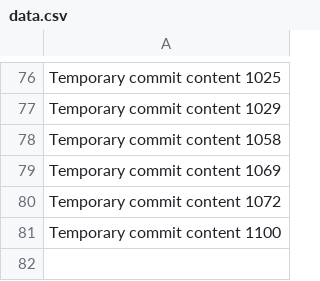
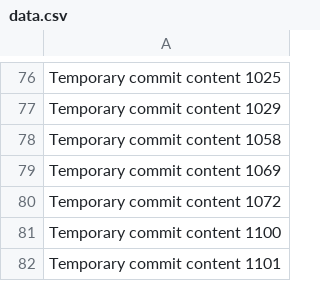
Before and after one commit to PiRATEjAY/LOOT, a CSV file: data.csv, drawn as a sheet; only a part is shown, gaps mark what is left out; the diff names each change by its address in the sheet, - before the commit and + after, or states it on an @@ line.

```diff
--- a/data.csv
+++ b/data.csv
+row 82: Temporary commit content 1101
```
